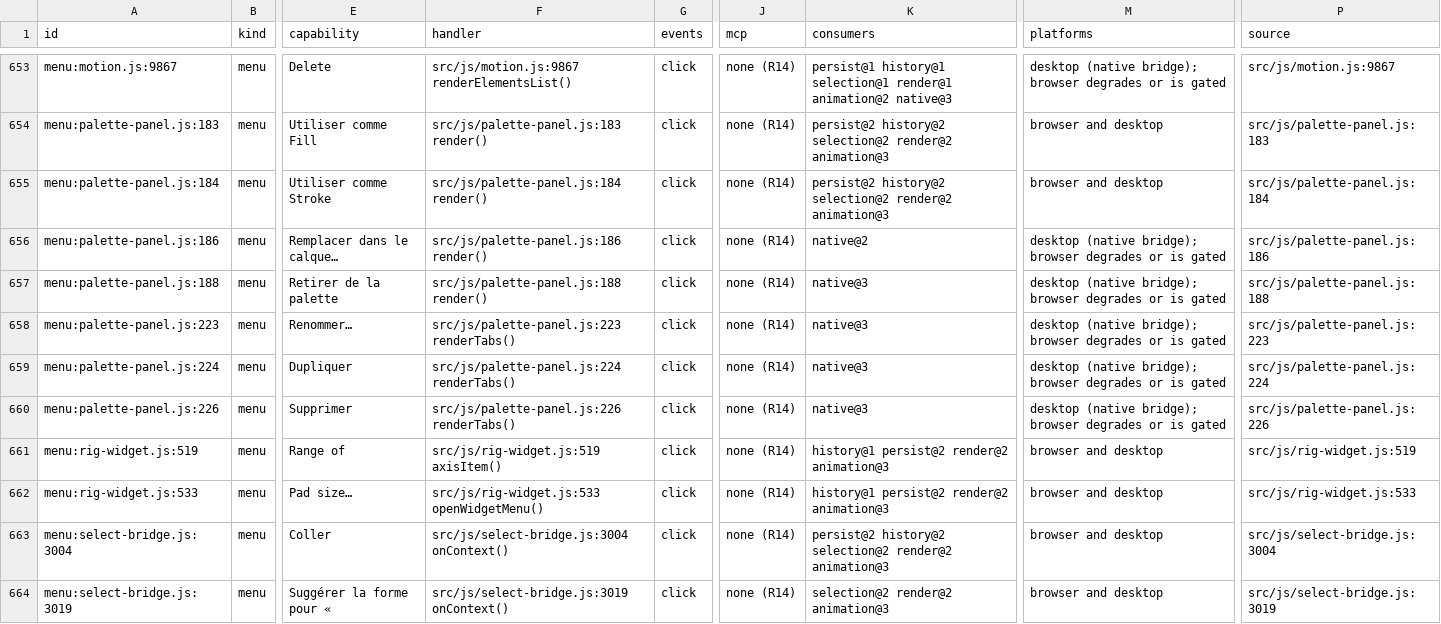
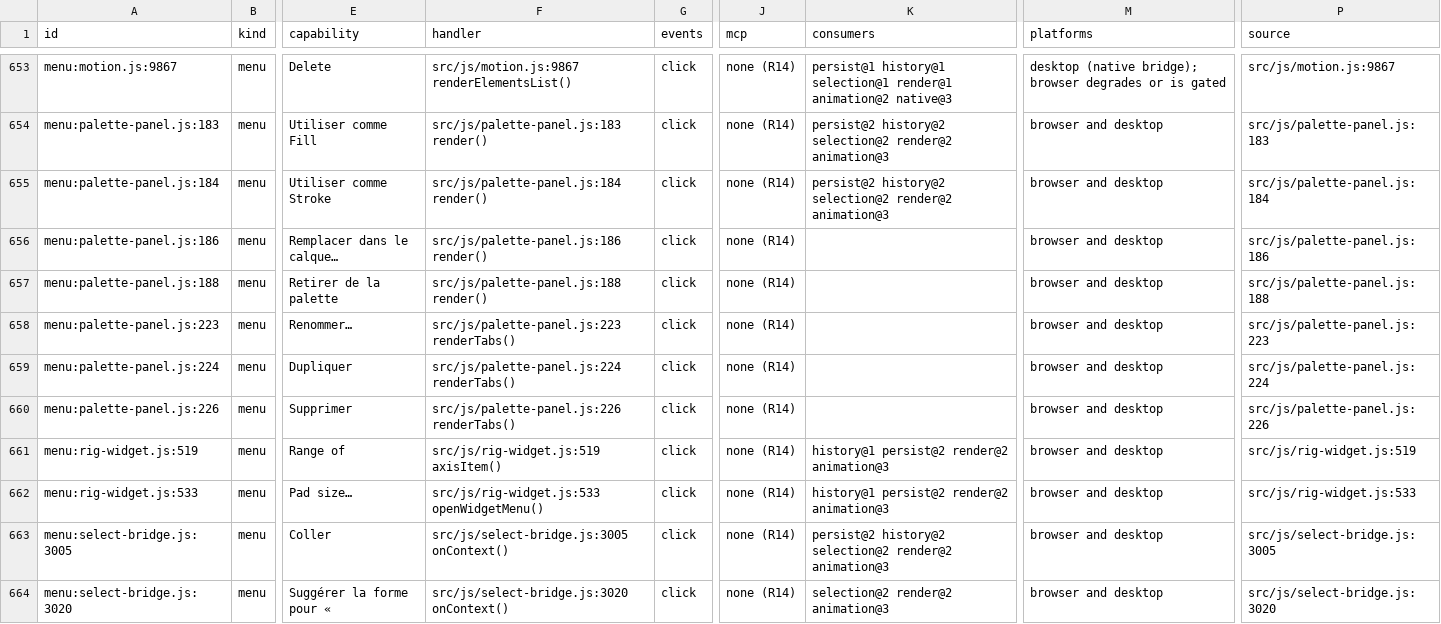
Before and after one commit to mysteropodes/nemo, a CSV file: engineering/inventory/surfaces.csv, drawn as a sheet; only a part is shown, gaps mark what is left out; the diff covers the shown part only; the diff names each change by its address in the sheet, - before the commit and + after, or states it on an @@ line.

Commit message:
docs(remediation): refresh joined native coverage and inventory
Signed-off-by: IVG-Design <ilyav@gusinski.us>

```diff
--- a/engineering/inventory/surfaces.csv
+++ b/engineering/inventory/surfaces.csv
-K656 (consumers): native@2
+K656 (consumers): (empty)
-M656:M660 (platforms): desktop (native bridge); browser degrades or is gated
+M656:M660 (platforms): browser and desktop
-K657:K660 (consumers): native@3
+K657:K660 (consumers): (empty)
-A663 (id): menu:select-bridge.js:3004
+A663 (id): menu:select-bridge.js:3005
-F663 (handler): src/js/select-bridge.js:3004 onContext()
+F663 (handler): src/js/select-bridge.js:3005 onContext()
-P663 (source): src/js/select-bridge.js:3004
+P663 (source): src/js/select-bridge.js:3005
-A664 (id): menu:select-bridge.js:3019
+A664 (id): menu:select-bridge.js:3020
-F664 (handler): src/js/select-bridge.js:3019 onContext()
+F664 (handler): src/js/select-bridge.js:3020 onContext()
-P664 (source): src/js/select-bridge.js:3019
+P664 (source): src/js/select-bridge.js:3020
```
Also changed, not shown: 1 added row, 1 removed row and 119 edited cells elsewhere in this file, 3 other files.
